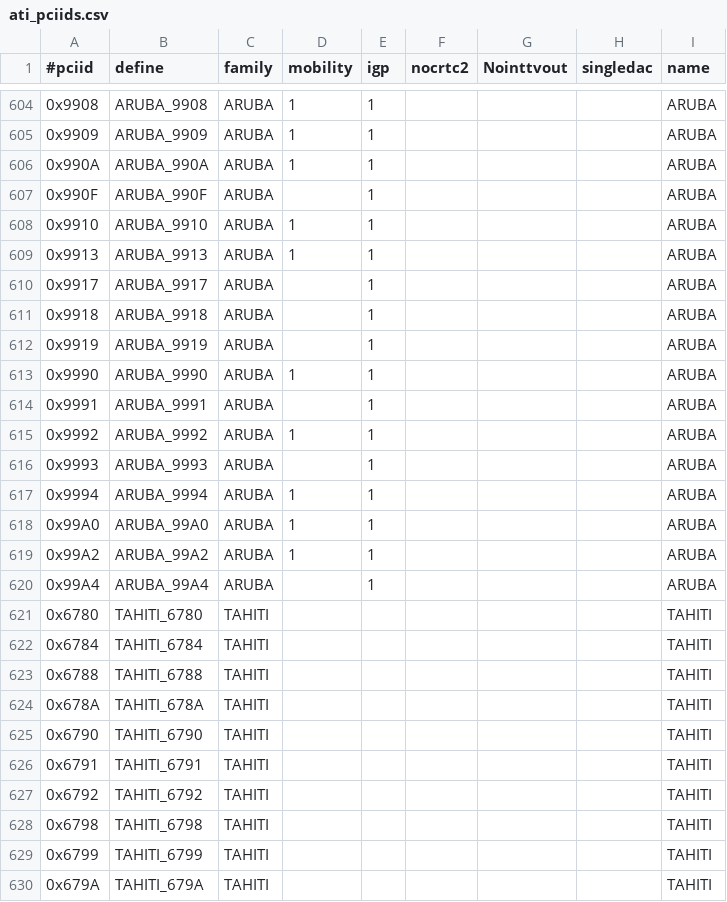
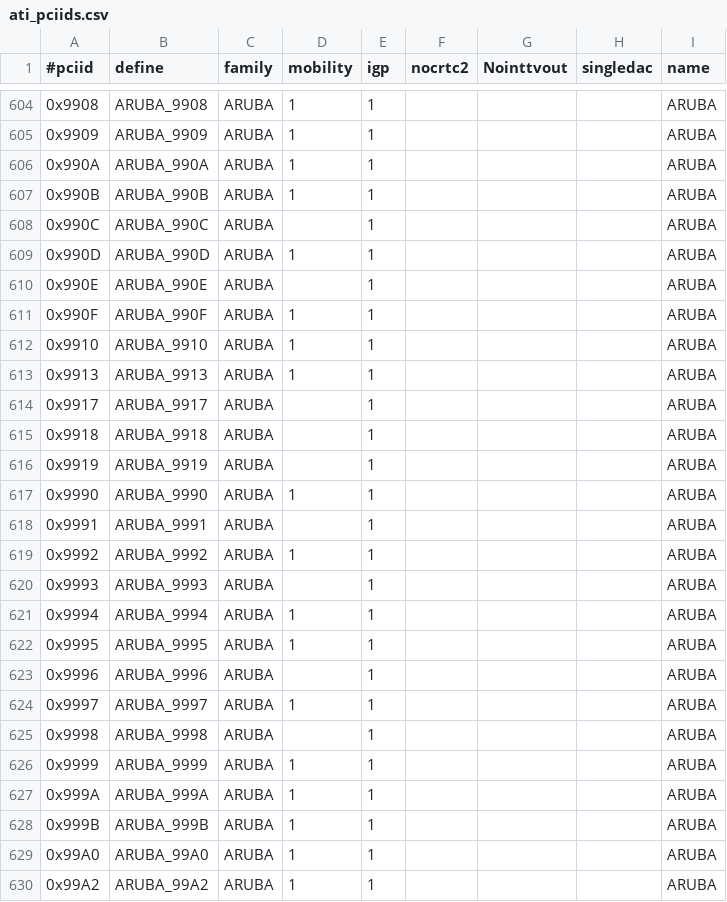
Before and after one commit to unity8-team/mir, a CSV file: src/pcidb/ati_pciids.csv, drawn as a sheet; only a part is shown, gaps mark what is left out; the shorter side is filled out with more unchanged rows.

```diff
--- a/src/pcidb/ati_pciids.csv
+++ b/src/pcidb/ati_pciids.csv
@@ -606,3 +606,7 @@
 "0x990A","ARUBA_990A","ARUBA",1,1,,,,"ARUBA"
-"0x990F","ARUBA_990F","ARUBA",,1,,,,"ARUBA"
+"0x990B","ARUBA_990B","ARUBA",1,1,,,,"ARUBA"
+"0x990C","ARUBA_990C","ARUBA",,1,,,,"ARUBA"
+"0x990D","ARUBA_990D","ARUBA",1,1,,,,"ARUBA"
+"0x990E","ARUBA_990E","ARUBA",,1,,,,"ARUBA"
+"0x990F","ARUBA_990F","ARUBA",1,1,,,,"ARUBA"
 "0x9910","ARUBA_9910","ARUBA",1,1,,,,"ARUBA"
@@ -617,2 +621,9 @@
 "0x9994","ARUBA_9994","ARUBA",1,1,,,,"ARUBA"
+"0x9995","ARUBA_9995","ARUBA",1,1,,,,"ARUBA"
+"0x9996","ARUBA_9996","ARUBA",,1,,,,"ARUBA"
+"0x9997","ARUBA_9997","ARUBA",1,1,,,,"ARUBA"
+"0x9998","ARUBA_9998","ARUBA",,1,,,,"ARUBA"
+"0x9999","ARUBA_9999","ARUBA",1,1,,,,"ARUBA"
+"0x999A","ARUBA_999A","ARUBA",1,1,,,,"ARUBA"
+"0x999B","ARUBA_999B","ARUBA",1,1,,,,"ARUBA"
 "0x99A0","ARUBA_99A0","ARUBA",1,1,,,,"ARUBA"
```
Also changed, not shown: 5 other files.
